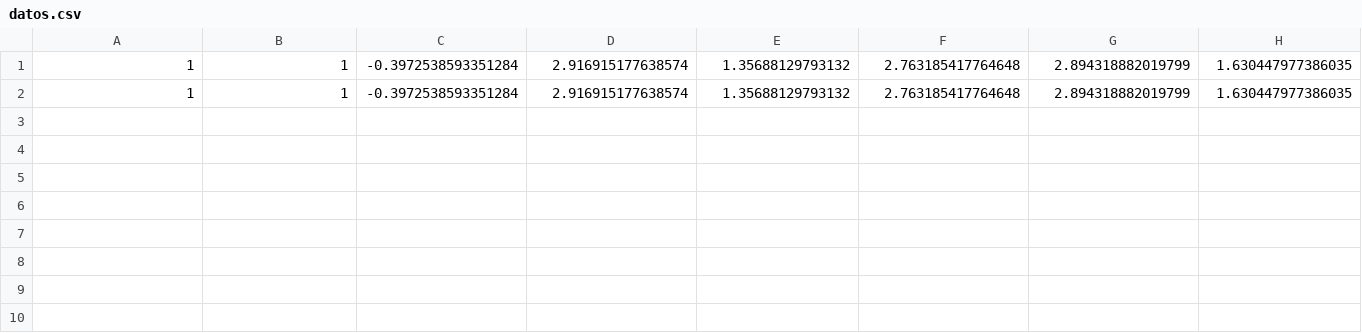
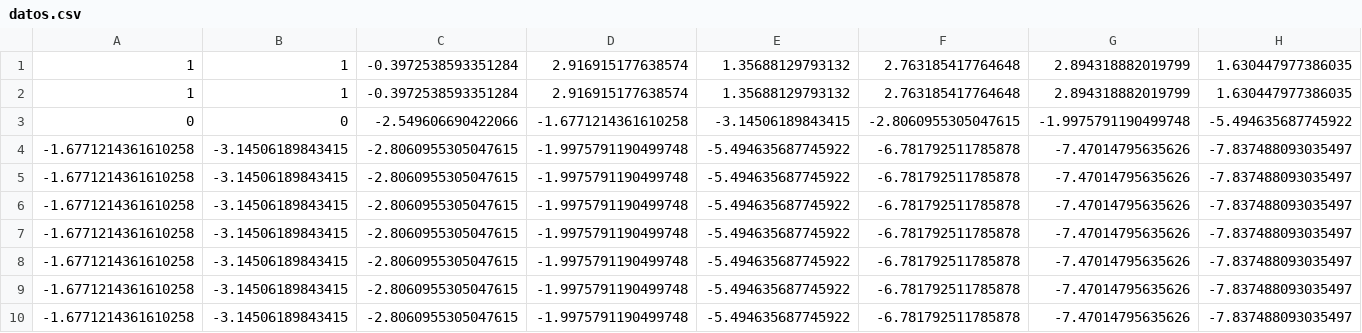
Before and after one commit to egonkm/flask_server1, a CSV file: datos.csv, drawn as a sheet; only a part is shown; rows hold the shown columns only; the diff names each change by its address in the sheet, - before the commit and + after, or states it on an @@ line.

```diff
--- a/datos.csv
+++ b/datos.csv
+row 3: 0 | 0 | -2.549606690422066 | -1.6771214361610258 | -3.14506189843415 | -2.8060955305047615 | -1.9975791190499748 | -5.494635687745922
+row 4: -1.6771214361610258 | -3.14506189843415 | -2.8060955305047615 | -1.9975791190499748 | -5.494635687745922 | -6.781792511785878 | -7.47014795635626 | -7.837488093035497
+row 5: -1.6771214361610258 | -3.14506189843415 | -2.8060955305047615 | -1.9975791190499748 | -5.494635687745922 | -6.781792511785878 | -7.47014795635626 | -7.837488093035497
+row 6: -1.6771214361610258 | -3.14506189843415 | -2.8060955305047615 | -1.9975791190499748 | -5.494635687745922 | -6.781792511785878 | -7.47014795635626 | -7.837488093035497
+row 7: -1.6771214361610258 | -3.14506189843415 | -2.8060955305047615 | -1.9975791190499748 | -5.494635687745922 | -6.781792511785878 | -7.47014795635626 | -7.837488093035497
+row 8: -1.6771214361610258 | -3.14506189843415 | -2.8060955305047615 | -1.9975791190499748 | -5.494635687745922 | -6.781792511785878 | -7.47014795635626 | -7.837488093035497
+row 9: -1.6771214361610258 | -3.14506189843415 | -2.8060955305047615 | -1.9975791190499748 | -5.494635687745922 | -6.781792511785878 | -7.47014795635626 | -7.837488093035497
+row 10: -1.6771214361610258 | -3.14506189843415 | -2.8060955305047615 | -1.9975791190499748 | -5.494635687745922 | -6.781792511785878 | -7.47014795635626 | -7.837488093035497
```
Also changed, not shown: datos_form.csv, 8 other files.
